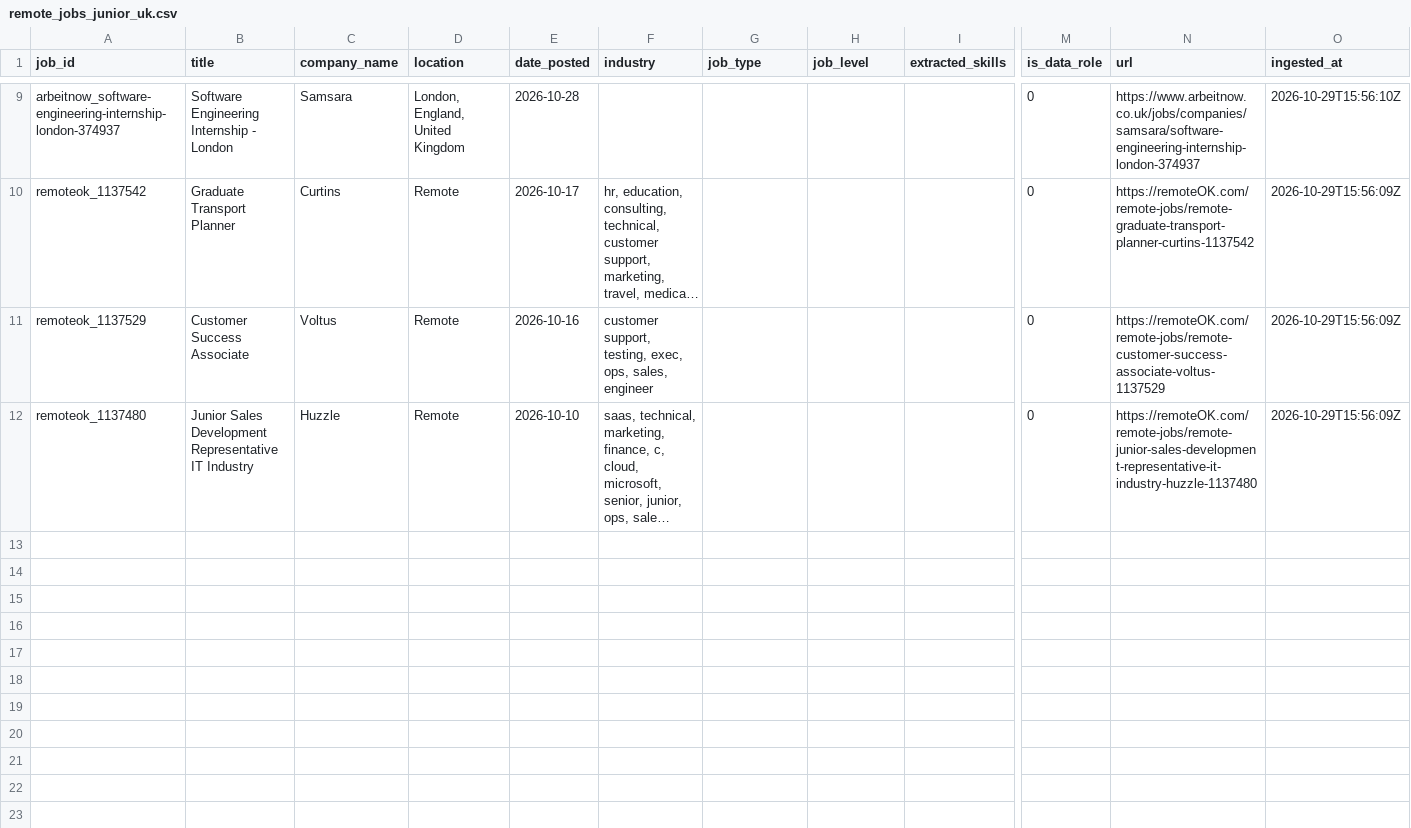
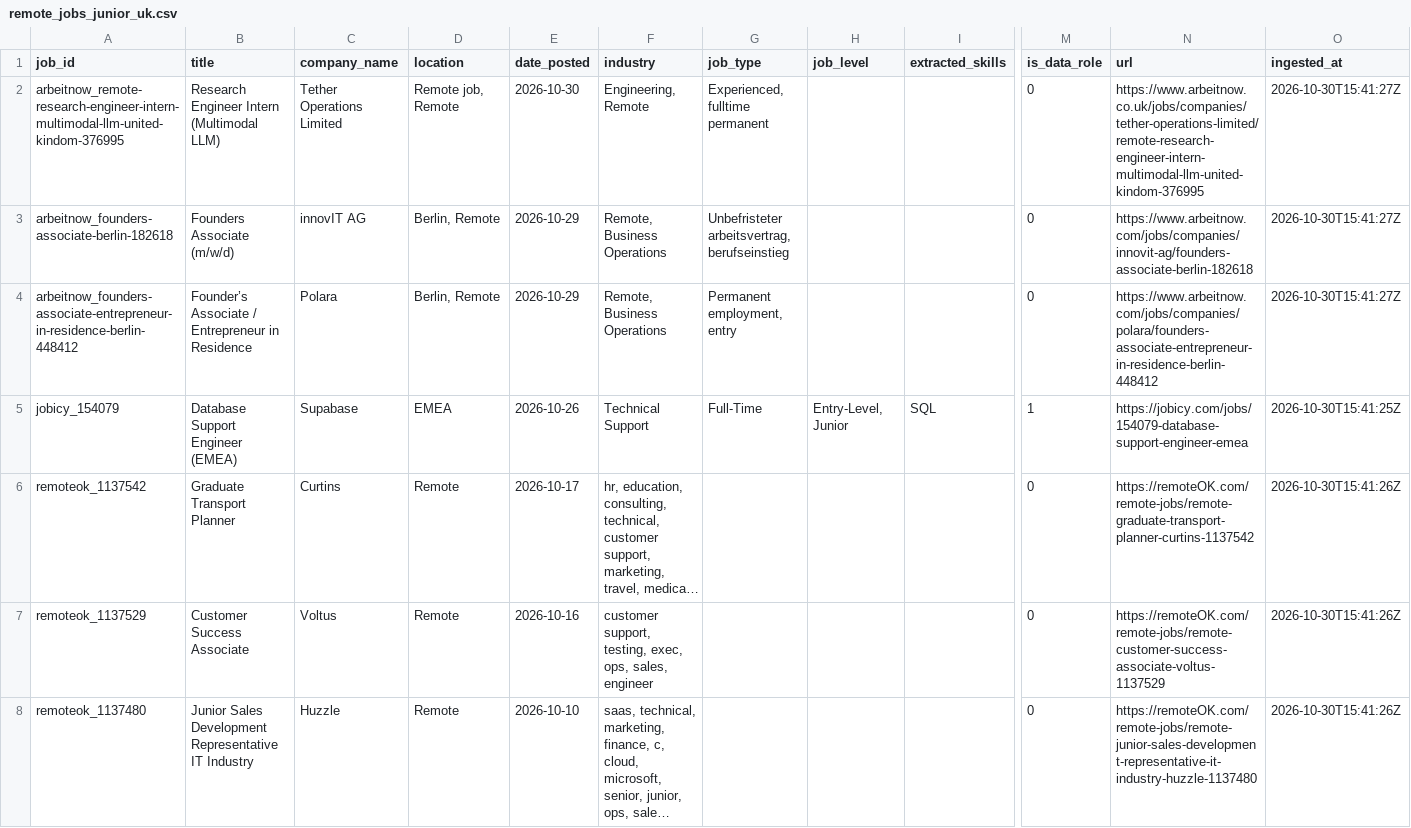
Before and after one commit to toonice/remote-job-market-pipeline, a CSV file: data/remote_jobs_junior_uk.csv, drawn as a sheet; only a part is shown, gaps mark what is left out; long unchanged cells end in …; removed rows and columns are numbered as before the commit, all else as after; rows hold the shown columns only; the diff covers the shown part only; the diff names each change by its address in the sheet, - before the commit and + after, or states it on an @@ line.

```diff
--- a/data/remote_jobs_junior_uk.csv
+++ b/data/remote_jobs_junior_uk.csv
-row 9: arbeitnow_software-engineering-internship-london-374937 | Software Engineering Internship - London | Samsara | London, England, United Kingdom | 2026-10-28 |  |  |  |  | 0 | https://www.arbeitnow.co.uk/jobs/companies/samsara/software-engineering-internship-london-374937 | 2026-10-29T15:56:10Z
+row 2: arbeitnow_remote-research-engineer-intern-multimodal-llm-united-kindom-376995 | Research Engineer Intern (Multimodal LLM) | Tether Operations Limited | Remote job, Remote | 2026-10-30 | Engineering, Remote | Experienced, fulltime permanent |  |  | 0 | https://www.arbeitnow.co.uk/jobs/companies/tether-operations-limited/remote-research-engineer-intern-multimodal-llm-united-kindom-376995 | 2026-10-30T15:41:27Z
+row 3: arbeitnow_founders-associate-berlin-182618 | Founders Associate (m/w/d) | innovIT AG | Berlin, Remote | 2026-10-29 | Remote, Business Operations | Unbefristeter arbeitsvertrag, berufseinstieg |  |  | 0 | https://www.arbeitnow.com/jobs/companies/innovit-ag/founders-associate-berlin-182618 | 2026-10-30T15:41:27Z
+row 4: arbeitnow_founders-associate-entrepreneur-in-residence-berlin-448412 | Founder’s Associate / Entrepreneur in Residence | Polara | Berlin, Remote | 2026-10-29 | Remote, Business Operations | Permanent employment, entry |  |  | 0 | https://www.arbeitnow.com/jobs/companies/polara/founders-associate-entrepreneur-in-residence-berlin-448412 | 2026-10-30T15:41:27Z
+row 5: jobicy_154079 | Database Support Engineer (EMEA) | Supabase | EMEA | 2026-10-26 | Technical Support | Full-Time | Entry-Level, Junior | SQL | 1 | https://jobicy.com/jobs/154079-database-support-engineer-emea | 2026-10-30T15:41:25Z
-O6:O8 (ingested_at): 2026-10-29T15:56:09Z
+O6:O8 (ingested_at): 2026-10-30T15:41:26Z
```
Also changed, not shown: 7 removed rows elsewhere in this file, data/remote_jobs_tableau.csv, data/remote_jobs_tableau_all.csv, 2 other files.
